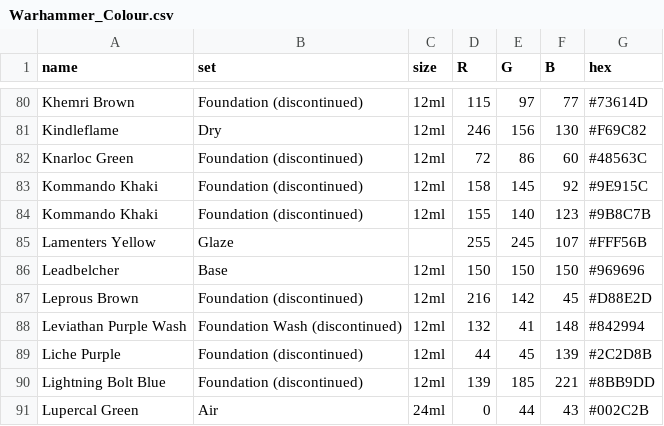
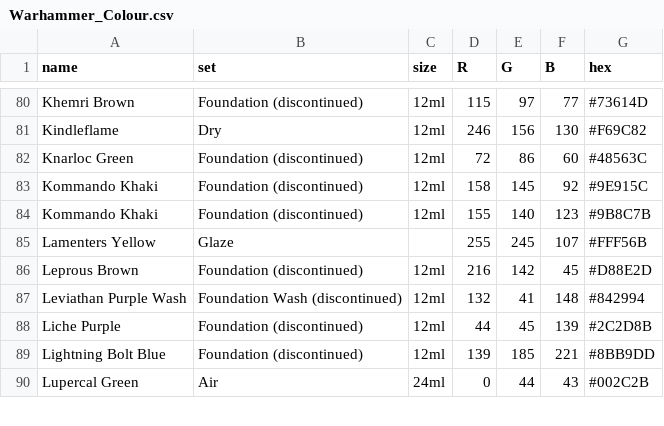
Before and after one commit to mark-mckee/miniature-paints, a CSV file: paints/discontinued/Warhammer_Colour.csv, drawn as a sheet; only a part is shown, gaps mark what is left out; the diff names each change by its address in the sheet, - before the commit and + after, or states it on an @@ line.

```diff
--- a/paints/discontinued/Warhammer_Colour.csv
+++ b/paints/discontinued/Warhammer_Colour.csv
-row 86: Leadbelcher | Base | 12ml | 150 | 150 | 150 | #969696
```
Also changed, not shown: 5 other files.
